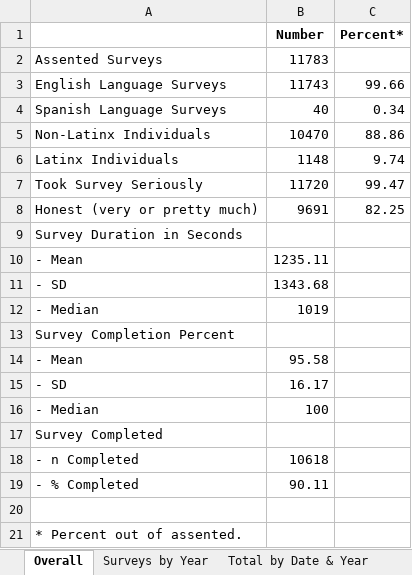
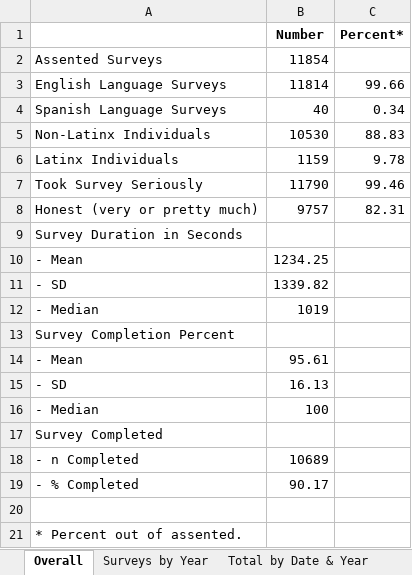
Before and after one commit to sshamblen/public, an Excel workbook: ohyes_quality_report.xlsx, sheet Overall, drawn as a sheet; values as stored, in another font and other column widths than the file's, no borders; removed rows and columns are numbered as before the commit, all else as after; the diff names each change by its address in the sheet, - before the commit and + after, or states it on an @@ line.

```diff
--- a/ohyes_quality_report.xlsx (sheet Overall)
+++ b/ohyes_quality_report.xlsx (sheet Overall)
-B2 (Number): 11783
+B2 (Number): 11854
-B3 (Number): 11743
+B3 (Number): 11814
-row 5: Non-Latinx Individuals | 10470 | 88.86
-row 6: Latinx Individuals | 1148 | 9.74
-row 7: Took Survey Seriously | 11720 | 99.47
-row 8: Honest (very or pretty much) | 9691 | 82.25
+row 5: Non-Latinx Individuals | 10530 | 88.83
+row 6: Latinx Individuals | 1159 | 9.78
+row 7: Took Survey Seriously | 11790 | 99.46
+row 8: Honest (very or pretty much) | 9757 | 82.31
-B10 (Number): 1235.11
+B10 (Number): 1234.25
-B11 (Number): 1343.68
+B11 (Number): 1339.82
-B14 (Number): 95.58
+B14 (Number): 95.61
-B15 (Number): 16.17
+B15 (Number): 16.13
-B18 (Number): 10618
+B18 (Number): 10689
-B19 (Number): 90.11
+B19 (Number): 90.17
```
Also changed, not shown: sheet Surveys by Grade, sheet Survey Durations, sheet Surveys by Year, sheet Total by Date & Year.
